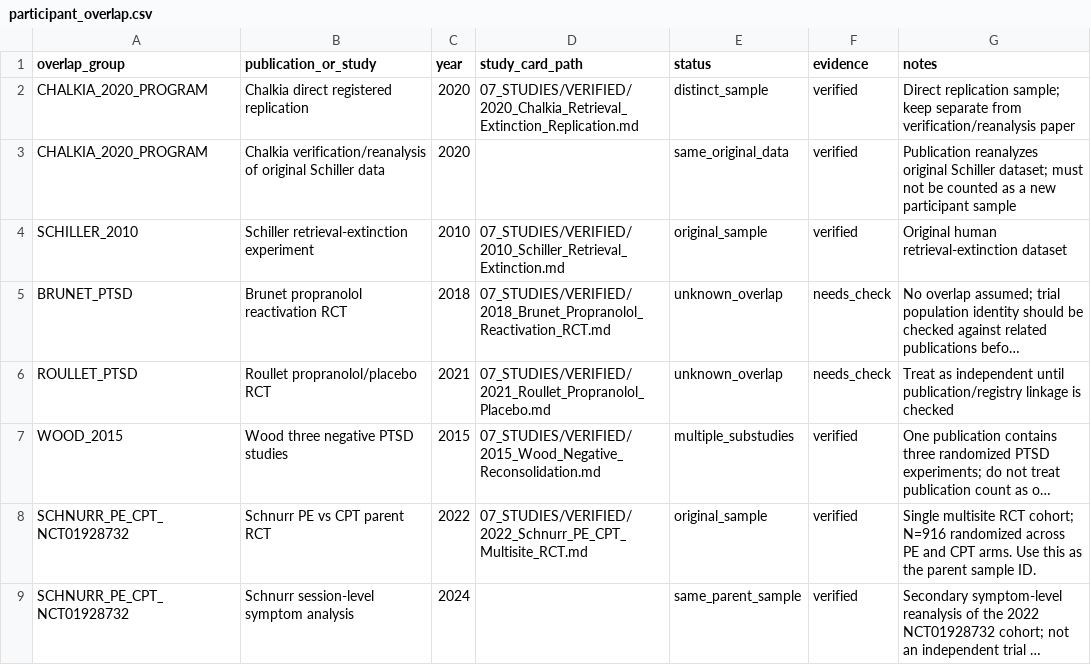
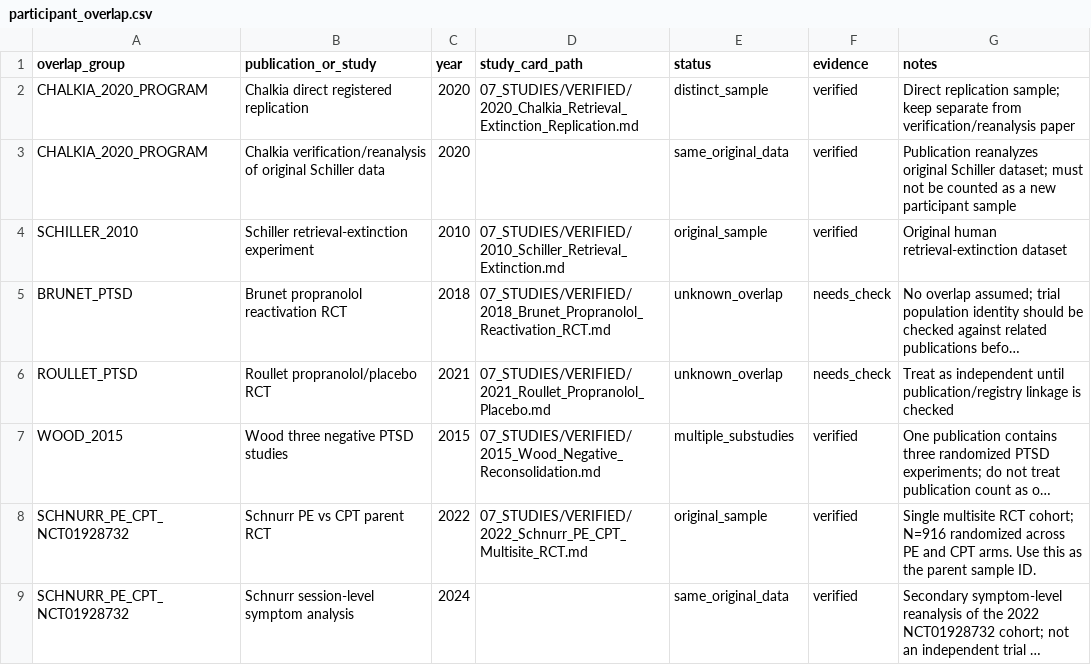
Before and after one commit to jekidev/Fearprime_03, a CSV file: data/participant_overlap.csv, drawn as a sheet; long unchanged cells end in …; the diff names each change by its address in the sheet, - before the commit and + after, or states it on an @@ line.

Commit message:
Use canonical overlap status

```diff
--- a/data/participant_overlap.csv
+++ b/data/participant_overlap.csv
-E9 (status): same_parent_sample
+E9 (status): same_original_data
```
